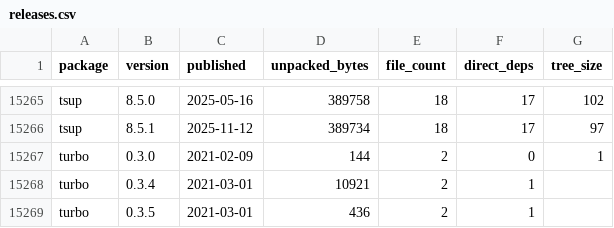
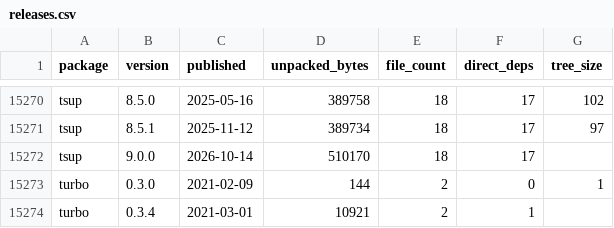
Before and after one commit to shwetankg07/great-consolidation, a CSV file: data/releases.csv, drawn as a sheet; only a part is shown, gaps mark what is left out; the shorter side is filled out with more unchanged rows; the diff covers the shown part only; the diff names each change by its address in the sheet, - before the commit and + after, or states it on an @@ line.

```diff
--- a/data/releases.csv
+++ b/data/releases.csv
+row 15272: tsup | 9.0.0 | 2026-10-14 | 510170 | 18 | 17
```
Also changed, not shown: 5 added rows elsewhere in this file, data/daily.csv, 3 other files.
